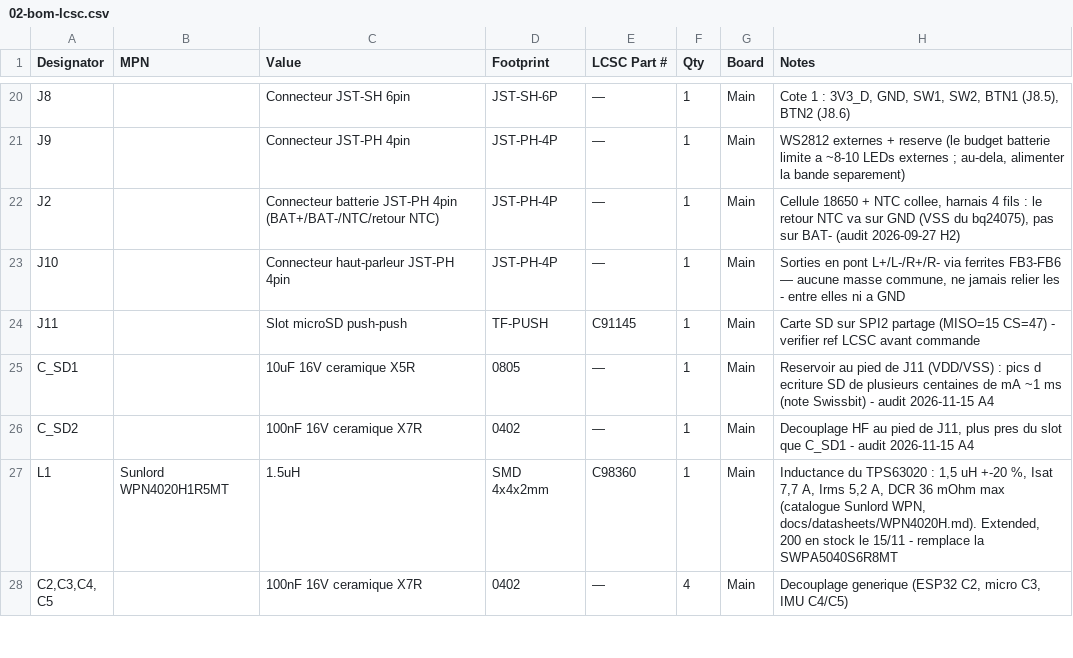
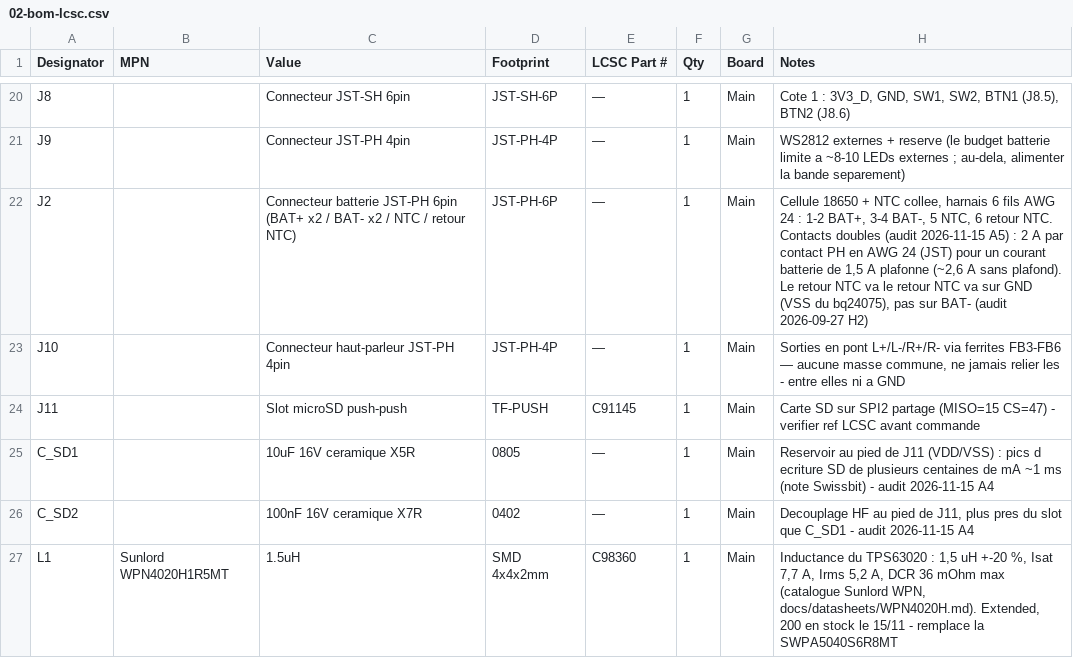
Before and after one commit to GillesClerc/blackbox, a CSV file: hardware/main/BOM/02-bom-lcsc.csv, drawn as a sheet; only a part is shown, gaps mark what is left out; the shorter side is filled out with more unchanged rows.

Commit message:
hardware(power): J2 (cellule) en JST-PH 6 broches, BAT+ et BAT- doubles
Verification du 2026-11-15, point A5 : la serie PH tient 2 A par contact
en AWG 24 (JST), pour un courant batterie de ~1,5 A plafonne et ~2,6 A
sans plafond. Brochage : 1-2 BAT+, 3-4 BAT-, 5 NTC, 6 retour NTC (GND).
Netlist : seules les broches de J2 changent. Harnais a refaire en 6 fils.

```diff
--- a/hardware/main/BOM/02-bom-lcsc.csv
+++ b/hardware/main/BOM/02-bom-lcsc.csv
@@ -21,3 +21,3 @@ J8,,Connecteur JST-SH 6pin,JST-SH-6P,—,1,Main,"Cote 1 : 3V3_D, GND, SW1, SW2,
 J9,,Connecteur JST-PH 4pin,JST-PH-4P,—,1,Main,"WS2812 externes + reserve (le budget batterie limite a ~8-10 LEDs externes ; au-dela, alimenter la bande separement)"
-J2,,Connecteur batterie JST-PH 4pin (BAT+/BAT-/NTC/retour NTC),JST-PH-4P,—,1,Main,"Cellule 18650 + NTC collee, harnais 4 fils : le retour NTC va sur GND (VSS du bq24075), pas sur BAT- (audit 2026-09-27 H2)"
+J2,,Connecteur batterie JST-PH 6pin (BAT+ x2 / BAT- x2 / NTC / retour NTC),JST-PH-6P,—,1,Main,"Cellule 18650 + NTC collee, harnais 6 fils AWG 24 : 1-2 BAT+, 3-4 BAT-, 5 NTC, 6 retour NTC. Contacts doubles (audit 2026-11-15 A5) : 2 A par contact PH en AWG 24 (JST) pour un courant batterie de 1,5 A plafonne (~2,6 A sans plafond). Le retour NTC va le retour NTC va sur GND (VSS du bq24075), pas sur BAT- (audit 2026-09-27 H2)"
 J10,,Connecteur haut-parleur JST-PH 4pin,JST-PH-4P,—,1,Main,"Sorties en pont L+/L-/R+/R- via ferrites FB3-FB6 — aucune masse commune, ne jamais relier les - entre elles ni a GND"
```
Also changed, not shown: 6 other files.
